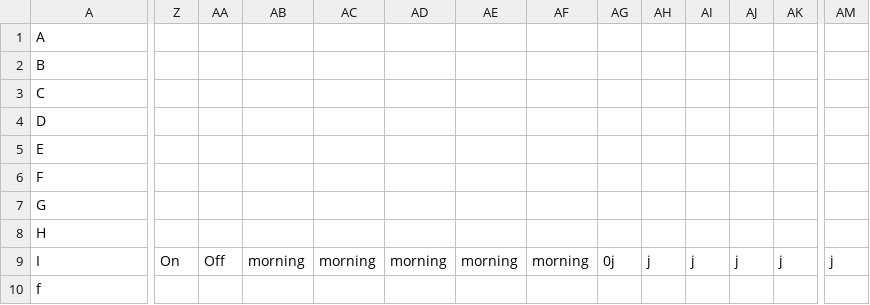
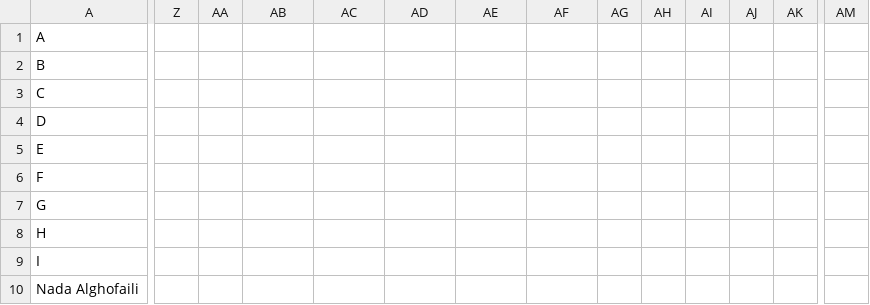
Before and after one commit to Study-Together/Study-Together.github.io, a CSV file: src/main/resources/static/data/profiles.csv, drawn as a sheet; only a part is shown, gaps mark what is left out; removed rows and columns are numbered as before the commit, all else as after; rows hold the shown columns only; the diff covers the shown part only; the diff names each change by its address in the sheet, - before the commit and + after, or states it on an @@ line.

```diff
--- a/src/main/resources/static/data/profiles.csv
+++ b/src/main/resources/static/data/profiles.csv
-Z9: On
+Z9: (empty)
-AA9: Off
+AA9: (empty)
-AB9: morning
+AB9: (empty)
-AC9: morning
+AC9: (empty)
-AD9: morning
+AD9: (empty)
-AE9: morning
+AE9: (empty)
-AF9: morning
+AF9: (empty)
-AG9: 0j
+AG9: (empty)
-AH9: j
+AH9: (empty)
-AI9: j
+AI9: (empty)
-AJ9: j
+AJ9: (empty)
-AK9: j
+AK9: (empty)
-AM9: j
+AM9: (empty)
-row 10: f
+row 10: Nada Alghofaili
```
Also changed, not shown: 10 edited cells elsewhere in this file, src/main/resources/static/data/BRrecommendations.csv, src/main/resources/static/data/recommendations.csv, 2 other files.
